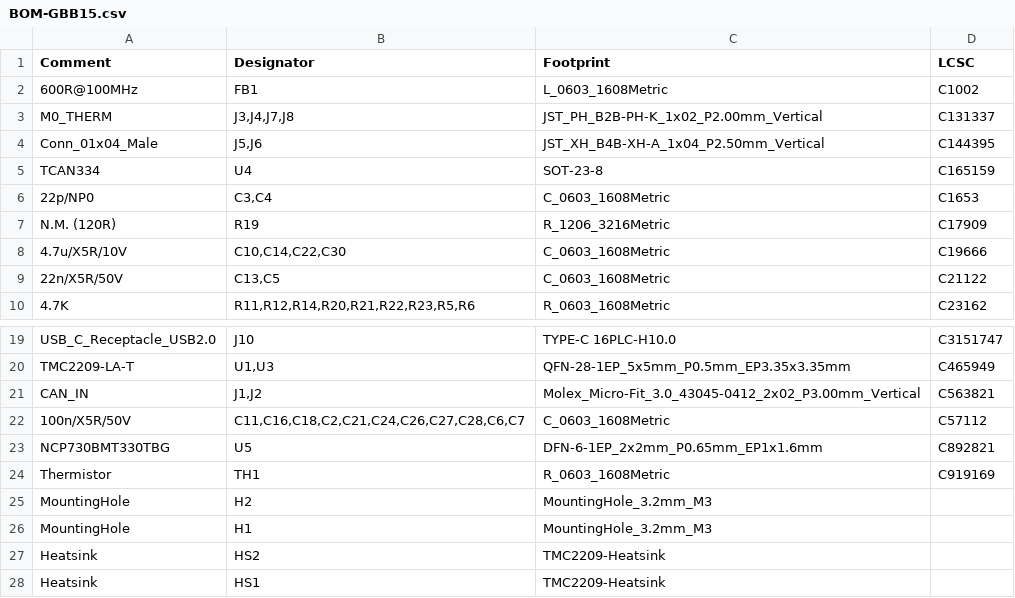
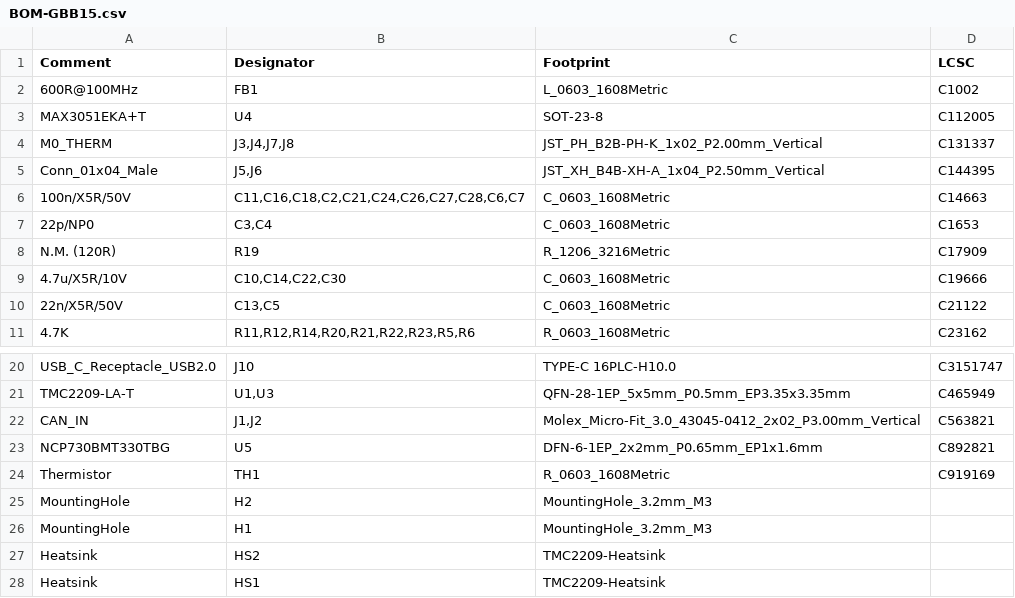
Before and after one commit to skuep/GBB15, a CSV file: kicad/GBB15/jlcpcb/production_files/BOM-GBB15.csv, drawn as a sheet; only a part is shown, gaps mark what is left out.

Commit message:
Correct 100nF capacitor part number and changed to MAX3051 instead of TCAN334

```diff
--- a/kicad/GBB15/jlcpcb/production_files/BOM-GBB15.csv
+++ b/kicad/GBB15/jlcpcb/production_files/BOM-GBB15.csv
@@ -2,5 +2,6 @@ Comment,Designator,Footprint,LCSC
 600R@100MHz,FB1,L_0603_1608Metric,C1002
+MAX3051EKA+T,U4,SOT-23-8,C112005
 M0_THERM,"J3,J4,J7,J8",JST_PH_B2B-PH-K_1x02_P2.00mm_Vertical,C131337
 Conn_01x04_Male,"J5,J6",JST_XH_B4B-XH-A_1x04_P2.50mm_Vertical,C144395
-TCAN334,U4,SOT-23-8,C165159
+100n/X5R/50V,"C11,C16,C18,C2,C21,C24,C26,C27,C28,C6,C7",C_0603_1608Metric,C14663
 22p/NP0,"C3,C4",C_0603_1608Metric,C1653
@@ -21,3 +22,2 @@ TMC2209-LA-T,"U1,U3",QFN-28-1EP_5x5mm_P0.5mm_EP3.35x3.35mm,C465949
 CAN_IN,"J1,J2",Molex_Micro-Fit_3.0_43045-0412_2x02_P3.00mm_Vertical,C563821
-100n/X5R/50V,"C11,C16,C18,C2,C21,C24,C26,C27,C28,C6,C7",C_0603_1608Metric,C57112
 NCP730BMT330TBG,U5,DFN-6-1EP_2x2mm_P0.65mm_EP1x1.6mm,C892821
```
Also changed, not shown: kicad/GBB15/jlcpcb/production_files/CPL-GBB15.csv, 4 other files.
